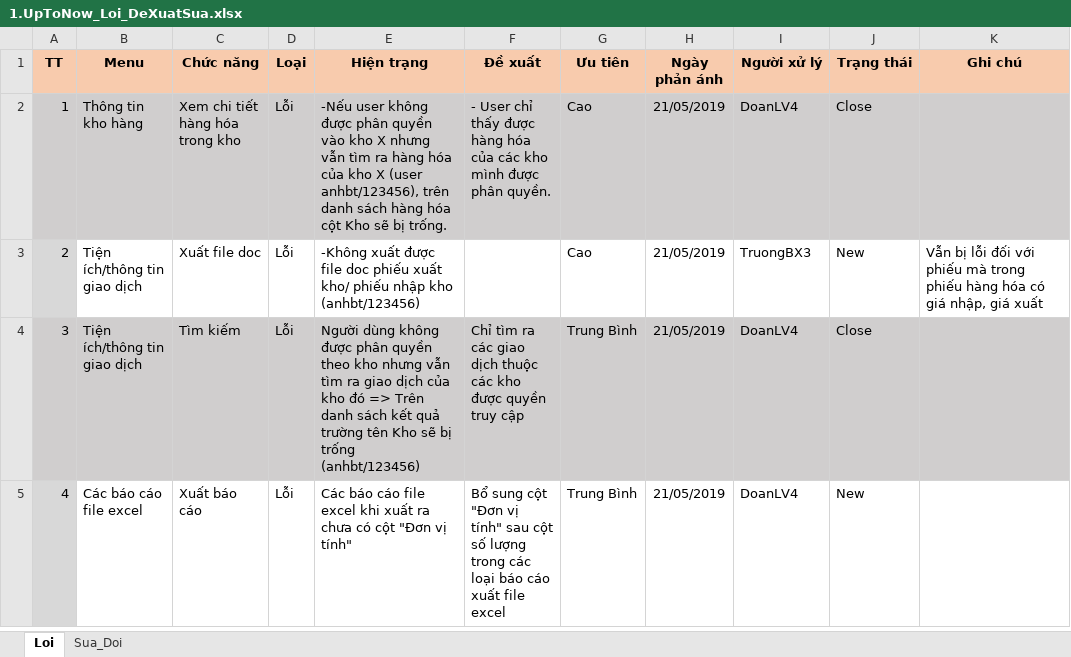
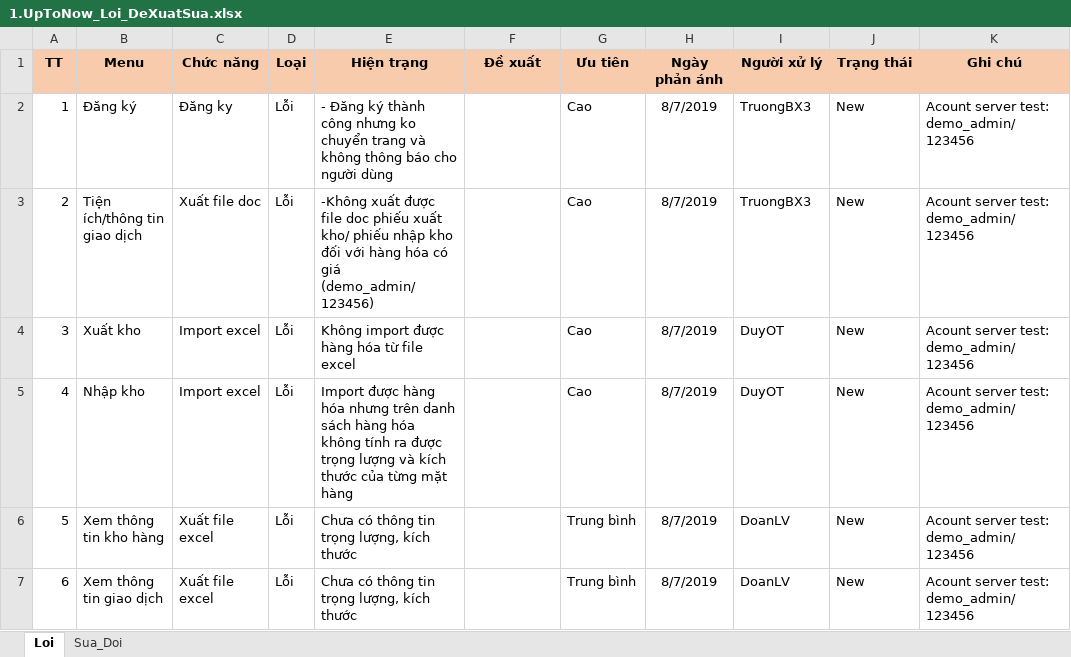
Before and after one commit to duyot/WMS, an Excel workbook: Document/4.Test/1.UpToNow_Loi_DeXuatSua.xlsx, sheet Loi, drawn as a sheet; values as stored, in another font and other column widths than the file's, no borders; the diff names each change by its address in the sheet, - before the commit and + after, or states it on an @@ line.

Commit message:
Doan day

```diff
--- a/Document/4.Test/1.UpToNow_Loi_DeXuatSua.xlsx (sheet Loi)
+++ b/Document/4.Test/1.UpToNow_Loi_DeXuatSua.xlsx (sheet Loi)
-A2:K2 fill: #D0CECE
+A2:K2 fill: none
-B2 (Menu): Thông tin kho hàng
+B2 (Menu): Đăng ký
-C2 (Chức năng): Xem chi tiết hàng hóa trong kho
+C2 (Chức năng): Đăng ky
-E2 (Hiện trạng): -Nếu user không được phân quyền vào kho X nhưng vẫn tìm ra hàng hóa của kho X (user anhbt/123456), trên danh sách hàng hóa cột Kho sẽ bị trống.
+E2 (Hiện trạng): - Đăng ký thành công nhưng ko chuyển trang và không thông báo cho người dùng
-F2 (Đề xuất): - User chỉ thấy được hàng hóa của các kho mình được phân quyền.
+F2 (Đề xuất): (empty)
-H2:H5 (Ngày phản ánh): 21/05/2019
+H2:H5 (Ngày phản ánh): 8/7/2019
-I2 (Người xử lý): DoanLV4
+I2 (Người xử lý): TruongBX3
-J2 (Trạng thái): Close
+J2 (Trạng thái): New
-K2 (Ghi chú): (empty)
+K2 (Ghi chú): Acount server test: demo_admin/123456
-A3 fill: #D8D8D8
+A3 fill: none
-E3 (Hiện trạng): …nhập kho (anhbt/123456)
+E3 (Hiện trạng): …nhập kho đối với hàng hóa có giá (demo_admin/123456)
-K3 (Ghi chú): Vẫn bị lỗi đối với phiếu mà trong phiếu hàng hóa có giá nhập, giá xuất
+K3 (Ghi chú): Acount server test: demo_admin/123456
-A4:K4 fill: #D0CECE
+A4:K4 fill: none
-B4 (Menu): Tiện ích/thông tin giao dịch
+B4 (Menu): Xuất kho
-C4 (Chức năng): Tìm kiếm
+C4 (Chức năng): Import excel
-E4 (Hiện trạng): Người dùng không được phân quyền theo kho nhưng vẫn tìm ra giao dịch của kho đó => Trên danh sách kết quả trường tên Kho sẽ bị trống (anhbt/123456)
+E4 (Hiện trạng): Không import được hàng hóa từ file excel
-F4 (Đề xuất): Chỉ tìm ra các giao dịch thuộc các kho được quyền truy cập
+F4 (Đề xuất): (empty)
-G4:G5 (Ưu tiên): Trung Bình
+G4:G5 (Ưu tiên): Cao
-I4:I5 (Người xử lý): DoanLV4
+I4:I5 (Người xử lý): DuyOT
-J4 (Trạng thái): Close
+J4 (Trạng thái): New
-K4:K5 (Ghi chú): (empty)
+K4:K5 (Ghi chú): Acount server test: demo_admin/123456
-A5 fill: #D8D8D8
+A5 fill: none
-B5 (Menu): Các báo cáo file excel
+B5 (Menu): Nhập kho
-C5 (Chức năng): Xuất báo cáo
+C5 (Chức năng): Import excel
-E5 (Hiện trạng): Các báo cáo file excel khi xuất ra chưa có cột "Đơn vị tính"
+E5 (Hiện trạng): Import được hàng hóa nhưng trên danh sách hàng hóa không tính ra được trọng lượng và kích thước của từng mặt hàng
-F5 (Đề xuất): Bổ sung cột "Đơn vị tính" sau cột số lượng trong các loại báo cáo xuất file excel
+F5 (Đề xuất): (empty)
+row 6: 5 | Xem thông tin kho hàng | Xuất file excel | Lỗi | Chưa có thông tin trọng lượng, kích thước |  | Trung bình | 8/7/2019 | DoanLV | New | Acount server test: demo_admin/123456
+row 7: 6 | Xem thông tin giao dịch | Xuất file excel | Lỗi | Chưa có thông tin trọng lượng, kích thước |  | Trung bình | 8/7/2019 | DoanLV | New | Acount server test: demo_admin/123456
```
Also changed, not shown: sheet Sua_Doi, 1 other file.
